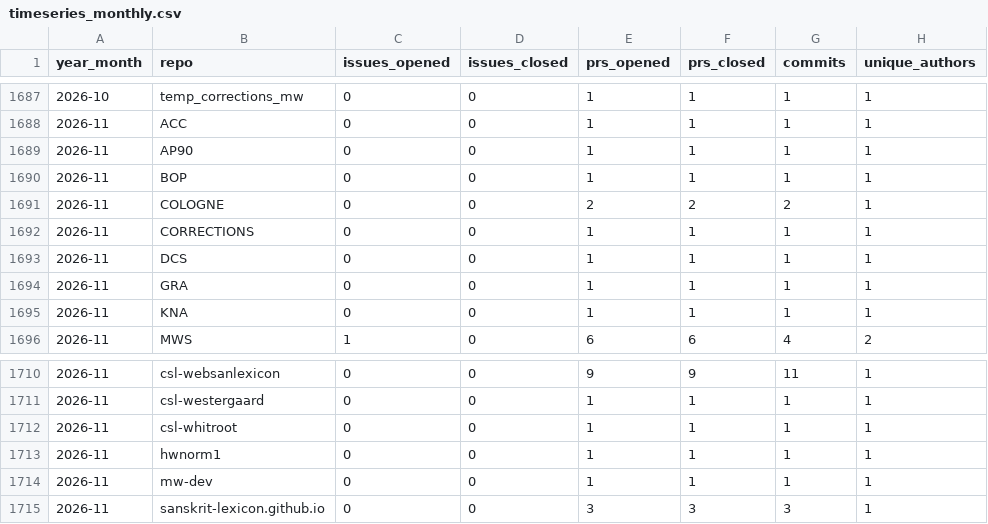
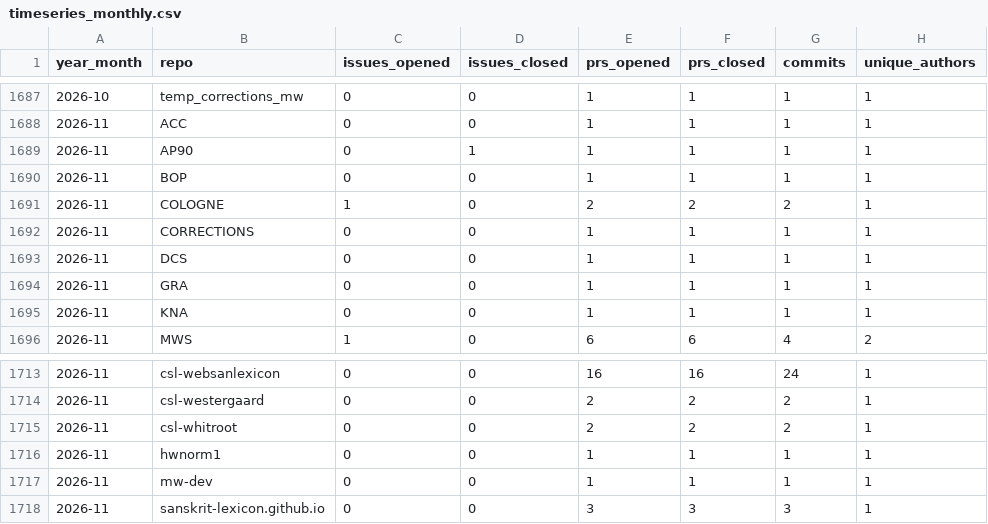
Before and after one commit to sanskrit-lexicon/csl-observatory, a CSV file: data/timeseries_monthly.csv, drawn as a sheet; only a part is shown, gaps mark what is left out; the diff covers the shown part only.

```diff
--- a/data/timeseries_monthly.csv
+++ b/data/timeseries_monthly.csv
@@ -1688,5 +1688,5 @@ year_month,repo,issues_opened,issues_closed,prs_opened,prs_closed,commits,unique
 2026-11,ACC,0,0,1,1,1,1
-2026-11,AP90,0,0,1,1,1,1
+2026-11,AP90,0,1,1,1,1,1
 2026-11,BOP,0,0,1,1,1,1
-2026-11,COLOGNE,0,0,2,2,2,1
+2026-11,COLOGNE,1,0,2,2,2,1
 2026-11,CORRECTIONS,0,0,1,1,1,1
@@ -1710,4 +1713,4 @@ year_month,repo,issues_opened,issues_closed,prs_opened,prs_closed,commits,unique
-2026-11,csl-websanlexicon,0,0,9,9,11,1
-2026-11,csl-westergaard,0,0,1,1,1,1
-2026-11,csl-whitroot,0,0,1,1,1,1
+2026-11,csl-websanlexicon,0,0,16,16,24,1
+2026-11,csl-westergaard,0,0,2,2,2,1
+2026-11,csl-whitroot,0,0,2,2,2,1
 2026-11,hwnorm1,0,0,1,1,1,1
```
Also changed, not shown: 3 added rows and 31 edited cells elsewhere in this file, data/contributors.csv, data/repos.csv, 30 other files.
